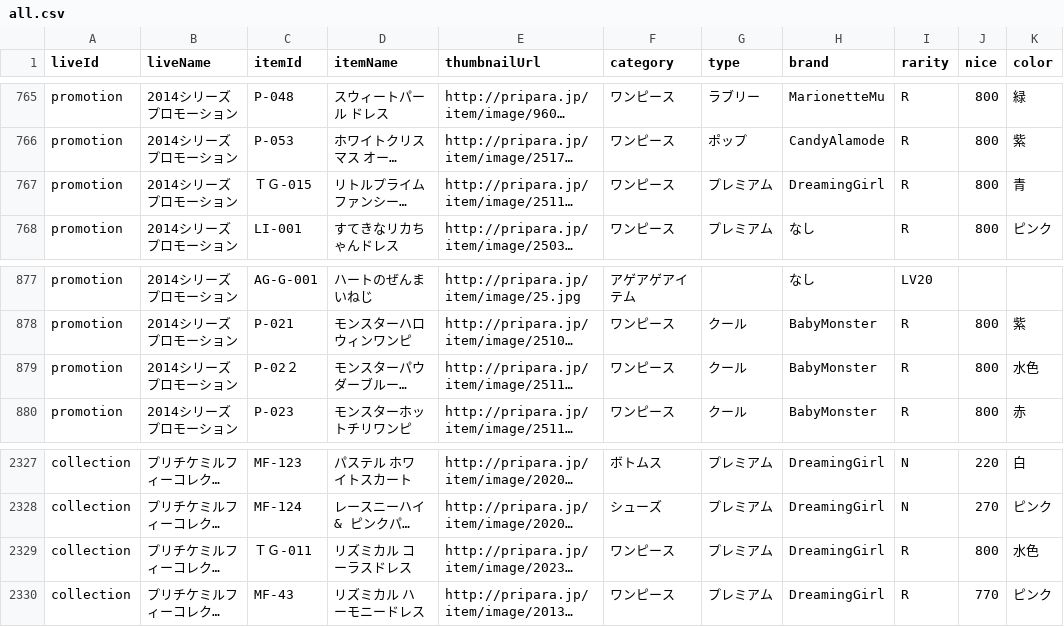
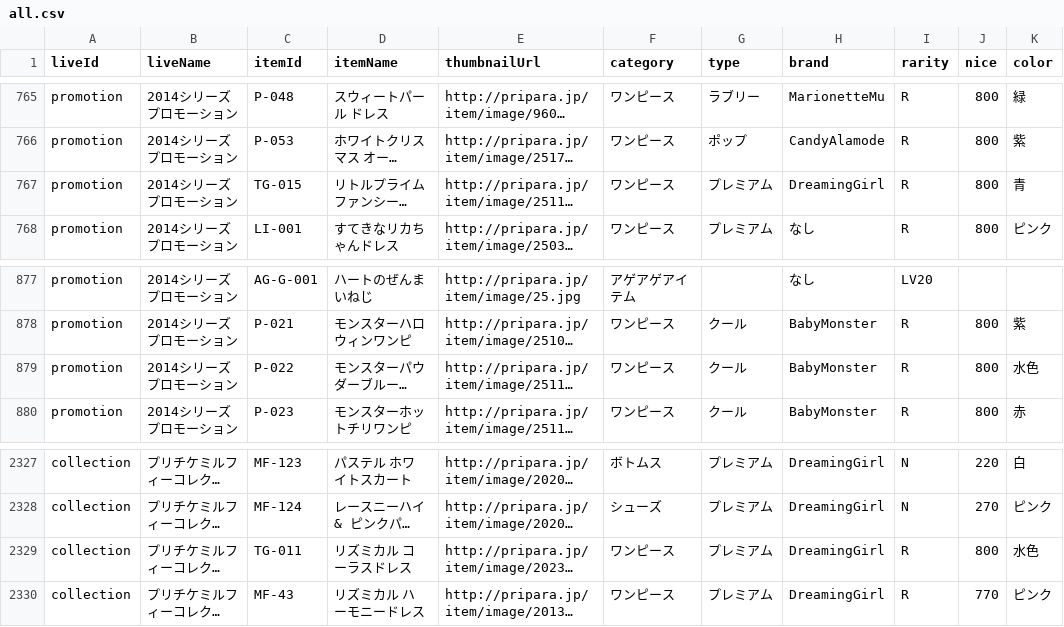
Before and after one commit to detteiu8383/PriparaCodeData, a CSV file: all.csv, drawn as a sheet; only a part is shown, gaps mark what is left out; long unchanged cells end in …; the diff covers the shown part only; the diff names each change by its address in the sheet, - before the commit and + after, or states it on an @@ line.

```diff
--- a/all.csv
+++ b/all.csv
-C767 (itemId): ＴＧ-015
+C767 (itemId): TG-015
-C879 (itemId): P-02２
+C879 (itemId): P-022
-C2329 (itemId): ＴＧ-011
+C2329 (itemId): TG-011
```
Also changed, not shown: 41 edited cells elsewhere in this file, 2 other files.
